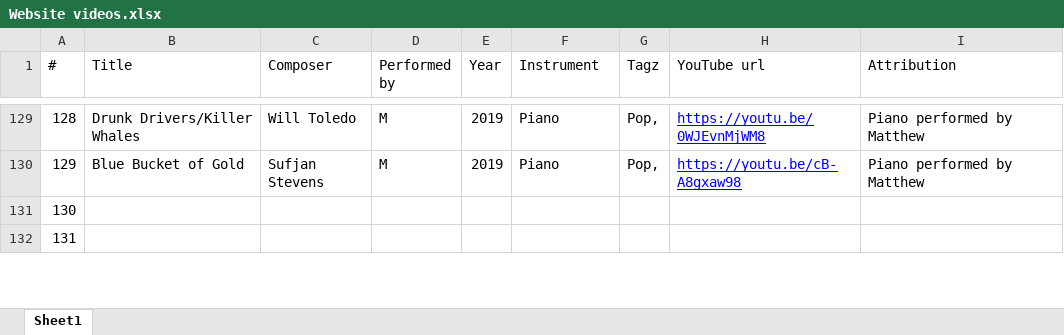
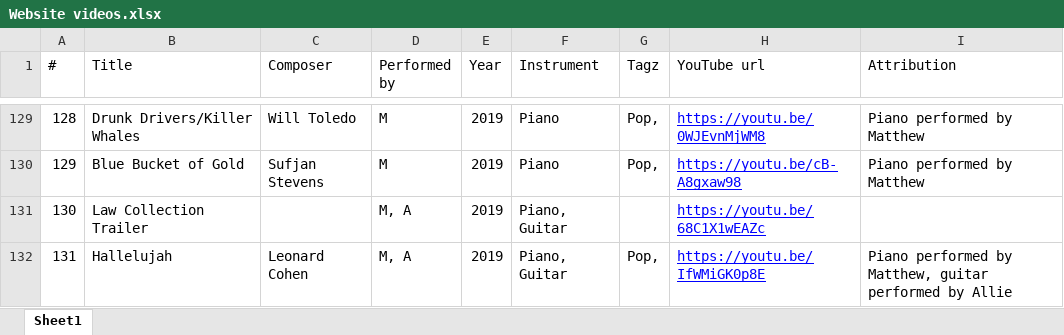
Before and after one commit to lawcollection/lawcollection.github.io, an Excel workbook: videos/Website videos.xlsx, sheet Sheet1, drawn as a sheet; only a part is shown, gaps mark what is left out; values as stored, in another font and other column widths than the file's, no borders; charts and pictures not drawn; the diff covers the shown part only; the diff names each change by its address in the sheet, - before the commit and + after, or states it on an @@ line.

```diff
--- a/videos/Website videos.xlsx (sheet Sheet1)
+++ b/videos/Website videos.xlsx (sheet Sheet1)
-B131 (Title): (empty)
+B131 (Title): Law Collection Trailer
-D131:D132 (Performed by): (empty)
+D131:D132 (Performed by): M, A
-E131:E132 (Year): (empty)
+E131:E132 (Year): 2019
-F131:F132 (Instrument): (empty)
+F131:F132 (Instrument): Piano, Guitar
-H131 (YouTube url): (empty)
+H131 (YouTube url): https://youtu.be/68C1X1wEAZc
-B132 (Title): (empty)
+B132 (Title): Hallelujah
-C132 (Composer): (empty)
+C132 (Composer): Leonard Cohen
-G132 (Tagz): (empty)
+G132 (Tagz): Pop,
-H132 (YouTube url): (empty)
+H132 (YouTube url): https://youtu.be/IfWMiGK0p8E
-I132 (Attribution): (empty)
+I132 (Attribution): Piano performed by Matthew, guitar performed by Allie
```
Also changed, not shown: 24 edited cells elsewhere in this sheet, 4 other files.
